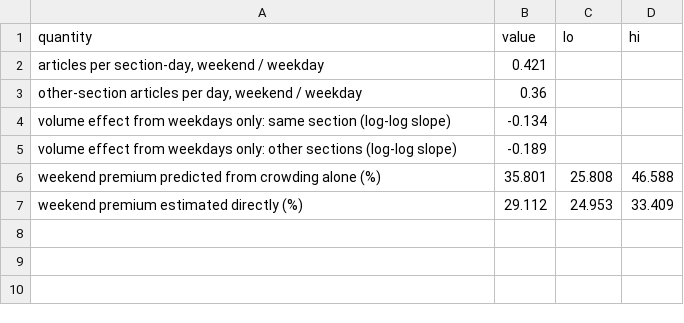
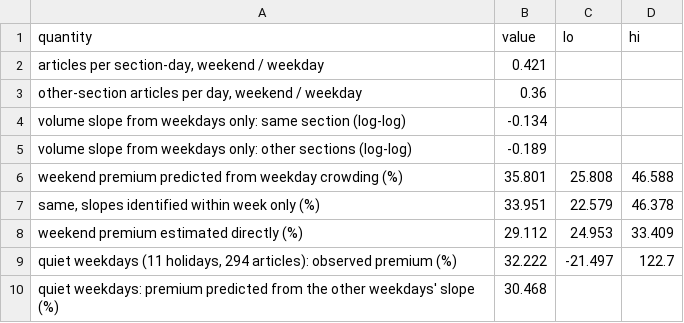
Before and after one commit to RoxyAsahi/ml-news-popularity, a CSV file: explore/editorial_dml/out/d7_weekend_crowding.csv, drawn as a sheet.

```diff
--- a/explore/editorial_dml/out/d7_weekend_crowding.csv
+++ b/explore/editorial_dml/out/d7_weekend_crowding.csv
@@ -3,5 +3,8 @@ quantity,value,lo,hi
 "other-section articles per day, weekend / weekday",0.36,,
-volume effect from weekdays only: same section (log-log slope),-0.134,,
-volume effect from weekdays only: other sections (log-log slope),-0.189,,
-weekend premium predicted from crowding alone (%),35.801,25.808,46.588
+volume slope from weekdays only: same section (log-log),-0.134,,
+volume slope from weekdays only: other sections (log-log),-0.189,,
+weekend premium predicted from weekday crowding (%),35.801,25.808,46.588
+"same, slopes identified within week only (%)",33.951,22.579,46.378
 weekend premium estimated directly (%),29.112,24.953,33.409
+"quiet weekdays (11 holidays, 294 articles): observed premium (%)",32.222,-21.497,122.7
+quiet weekdays: premium predicted from the other weekdays' slope (%),30.468,,
```
Also changed, not shown: 11 other files.
